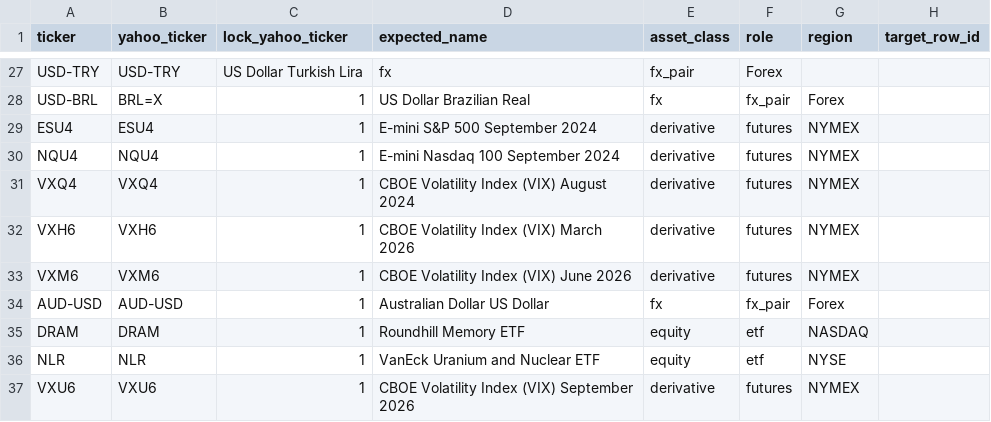
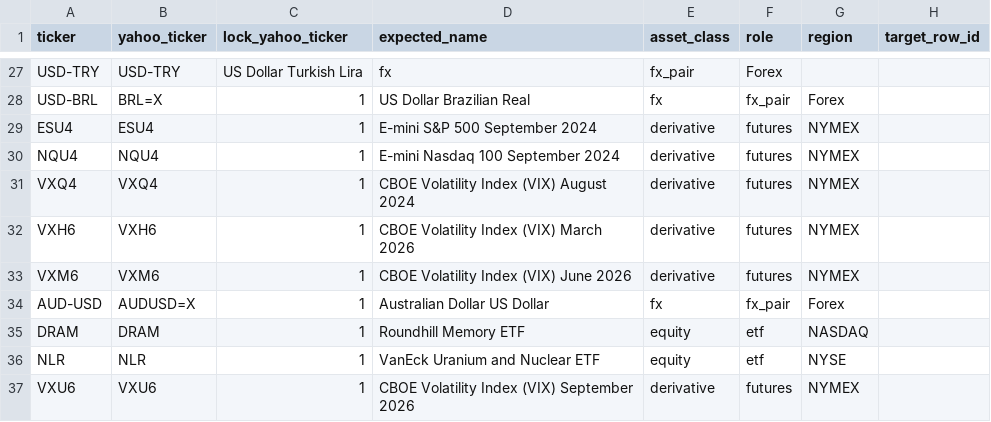
Before and after one commit to atorossian/alpha-edge, a CSV file: data/universe/universe_manual_additions.csv, drawn as a sheet; only a part is shown, gaps mark what is left out.

```diff
--- a/data/universe/universe_manual_additions.csv
+++ b/data/universe/universe_manual_additions.csv
@@ -33,3 +33,3 @@ VXH6,VXH6,1,CBOE Volatility Index (VIX) March 2026,derivative,futures,NYMEX,
 VXM6,VXM6,1,CBOE Volatility Index (VIX) June 2026,derivative,futures,NYMEX,
-AUD-USD,AUD-USD,1,Australian Dollar US Dollar,fx,fx_pair,Forex,
+AUD-USD,AUDUSD=X,1,Australian Dollar US Dollar,fx,fx_pair,Forex,
 DRAM,DRAM,1,Roundhill Memory ETF,equity,etf,NASDAQ,
```
Also changed, not shown: data/universe/universe.csv, data/universe/universe_overrides.csv, 2 other files.
